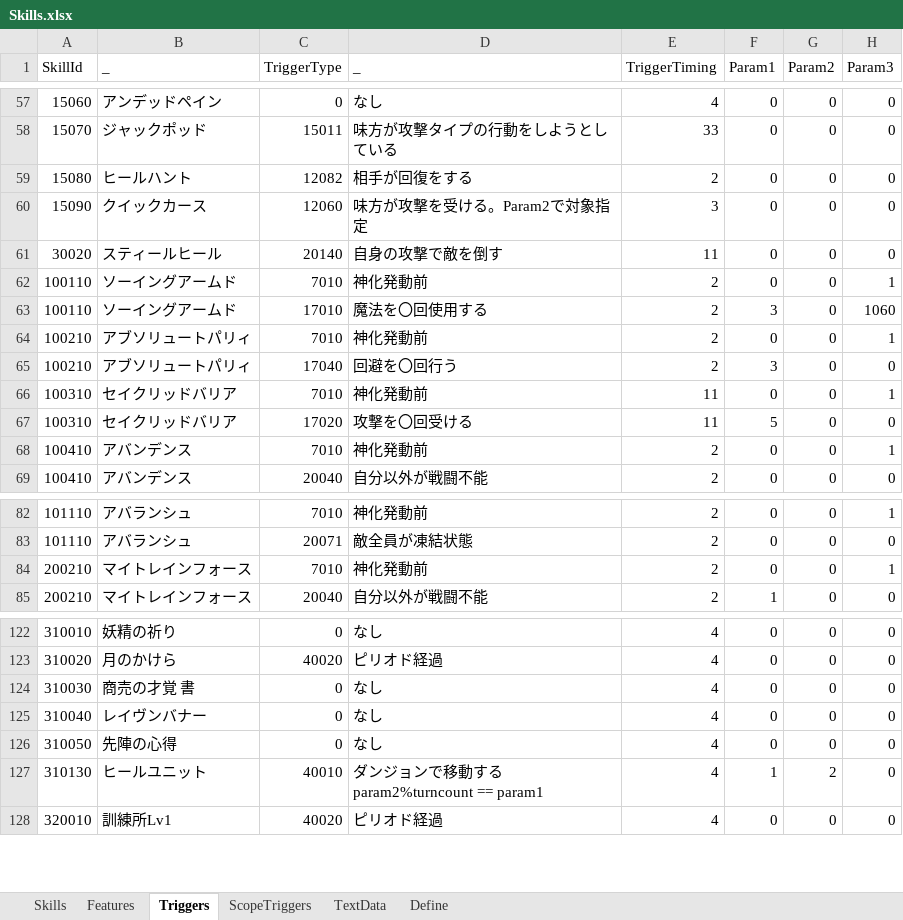
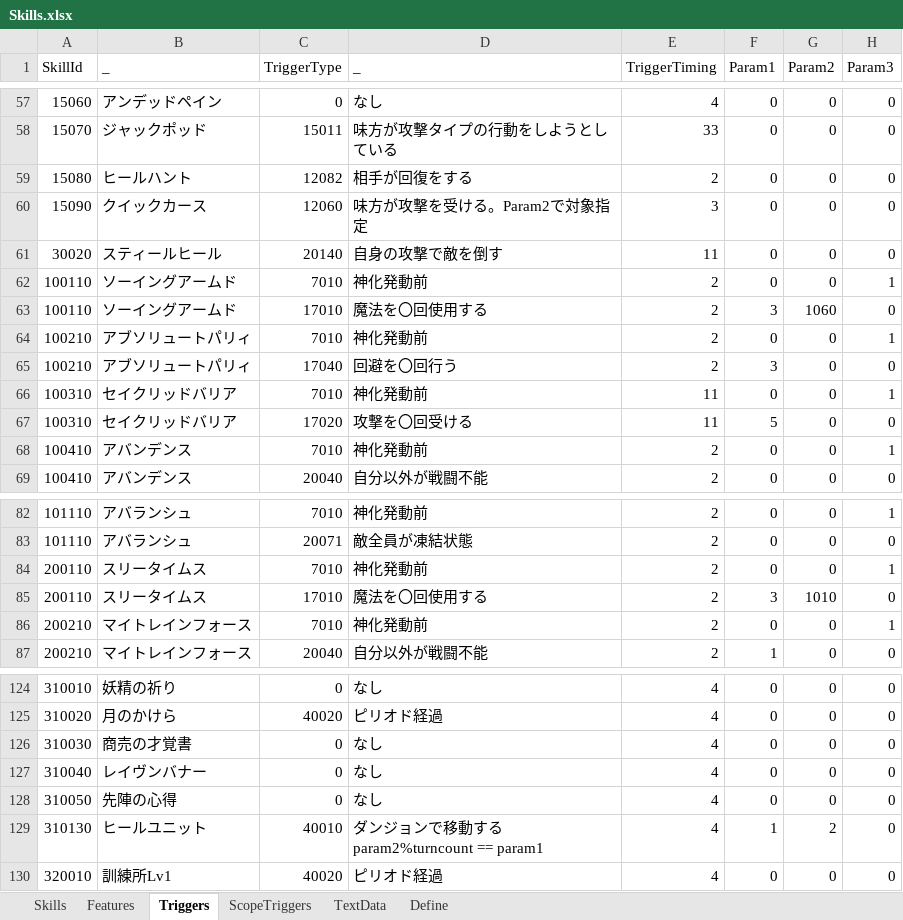
Before and after one commit to seedsclaft/hibikakeut, an Excel workbook: Assets/Data/Skills.xlsx, sheet Triggers, drawn as a sheet; only a part is shown, gaps mark what is left out; values as stored, in another font and other column widths than the file's, no borders; addresses are those after the commit; the diff names each change by its address in the sheet, - before the commit and + after, or states it on an @@ line.

```diff
--- a/Assets/Data/Skills.xlsx (sheet Triggers)
+++ b/Assets/Data/Skills.xlsx (sheet Triggers)
-G63 (Param2): 0
+G63 (Param2): 1060
-H63 (Param3): 1060
+H63 (Param3): 0
+row 84: 200110 | スリータイムス | 7010 | 神化発動前 | 2 | 0 | 0 | 1
+row 85: 200110 | スリータイムス | 17010 | 魔法を〇回使用する | 2 | 3 | 1010 | 0
-B126 (_): 商売の才覚 書
+B126 (_): 商売の才覚書
```
Also changed, not shown: sheet Skills, sheet Features, sheet TextData, sheet ScopeTriggers, formulas that keep their value, Assets/Data/Dungeon2010.xlsx, Assets/Data/Dungeon2011.xlsx, 41 other files.
